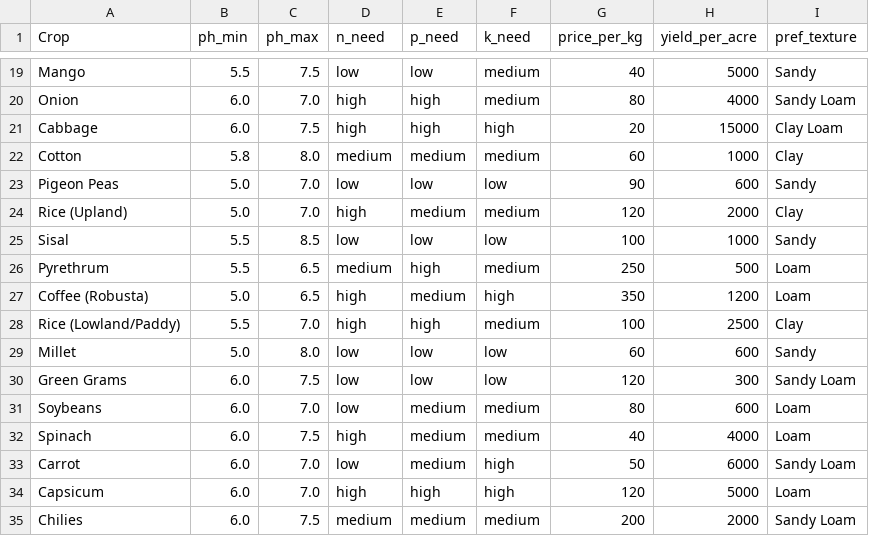
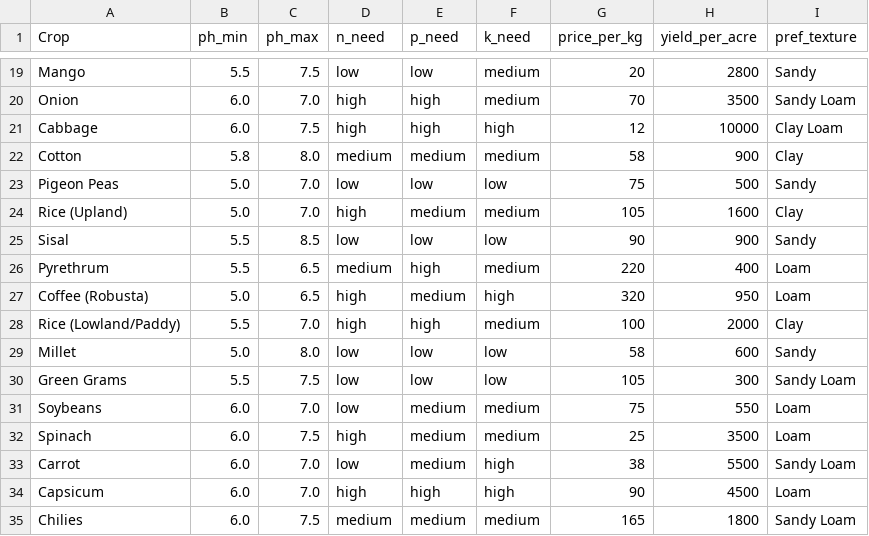
Before and after one commit to Polycar/shambaiq-app, a CSV file: src/data/crop_economics.csv, drawn as a sheet; only a part is shown, gaps mark what is left out; the diff covers the shown part only; the diff names each change by its address in the sheet, - before the commit and + after, or states it on an @@ line.

```diff
--- a/src/data/crop_economics.csv
+++ b/src/data/crop_economics.csv
-G19 (price_per_kg): 40
+G19 (price_per_kg): 20
-H19 (yield_per_acre): 5000
+H19 (yield_per_acre): 2800
-G20 (price_per_kg): 80
+G20 (price_per_kg): 70
-H20 (yield_per_acre): 4000
+H20 (yield_per_acre): 3500
-G21 (price_per_kg): 20
+G21 (price_per_kg): 12
-H21 (yield_per_acre): 15000
+H21 (yield_per_acre): 10000
-G22 (price_per_kg): 60
+G22 (price_per_kg): 58
-H22 (yield_per_acre): 1000
+H22 (yield_per_acre): 900
-G23 (price_per_kg): 90
+G23 (price_per_kg): 75
-H23 (yield_per_acre): 600
+H23 (yield_per_acre): 500
-G24 (price_per_kg): 120
+G24 (price_per_kg): 105
-H24 (yield_per_acre): 2000
+H24 (yield_per_acre): 1600
-G25 (price_per_kg): 100
+G25 (price_per_kg): 90
-H25 (yield_per_acre): 1000
+H25 (yield_per_acre): 900
-G26 (price_per_kg): 250
+G26 (price_per_kg): 220
-H26 (yield_per_acre): 500
+H26 (yield_per_acre): 400
-G27 (price_per_kg): 350
+G27 (price_per_kg): 320
-H27 (yield_per_acre): 1200
+H27 (yield_per_acre): 950
-H28 (yield_per_acre): 2500
+H28 (yield_per_acre): 2000
-G29 (price_per_kg): 60
+G29 (price_per_kg): 58
-B30 (ph_min): 6.0
+B30 (ph_min): 5.5
-G30 (price_per_kg): 120
+G30 (price_per_kg): 105
-G31 (price_per_kg): 80
+G31 (price_per_kg): 75
-H31 (yield_per_acre): 600
+H31 (yield_per_acre): 550
-G32 (price_per_kg): 40
+G32 (price_per_kg): 25
-H32 (yield_per_acre): 4000
+H32 (yield_per_acre): 3500
-G33 (price_per_kg): 50
+G33 (price_per_kg): 38
-H33 (yield_per_acre): 6000
+H33 (yield_per_acre): 5500
-G34 (price_per_kg): 120
+G34 (price_per_kg): 90
-H34 (yield_per_acre): 5000
+H34 (yield_per_acre): 4500
-G35 (price_per_kg): 200
+G35 (price_per_kg): 165
-H35 (yield_per_acre): 2000
+H35 (yield_per_acre): 1800
```
Also changed, not shown: 61 edited cells elsewhere in this file.
